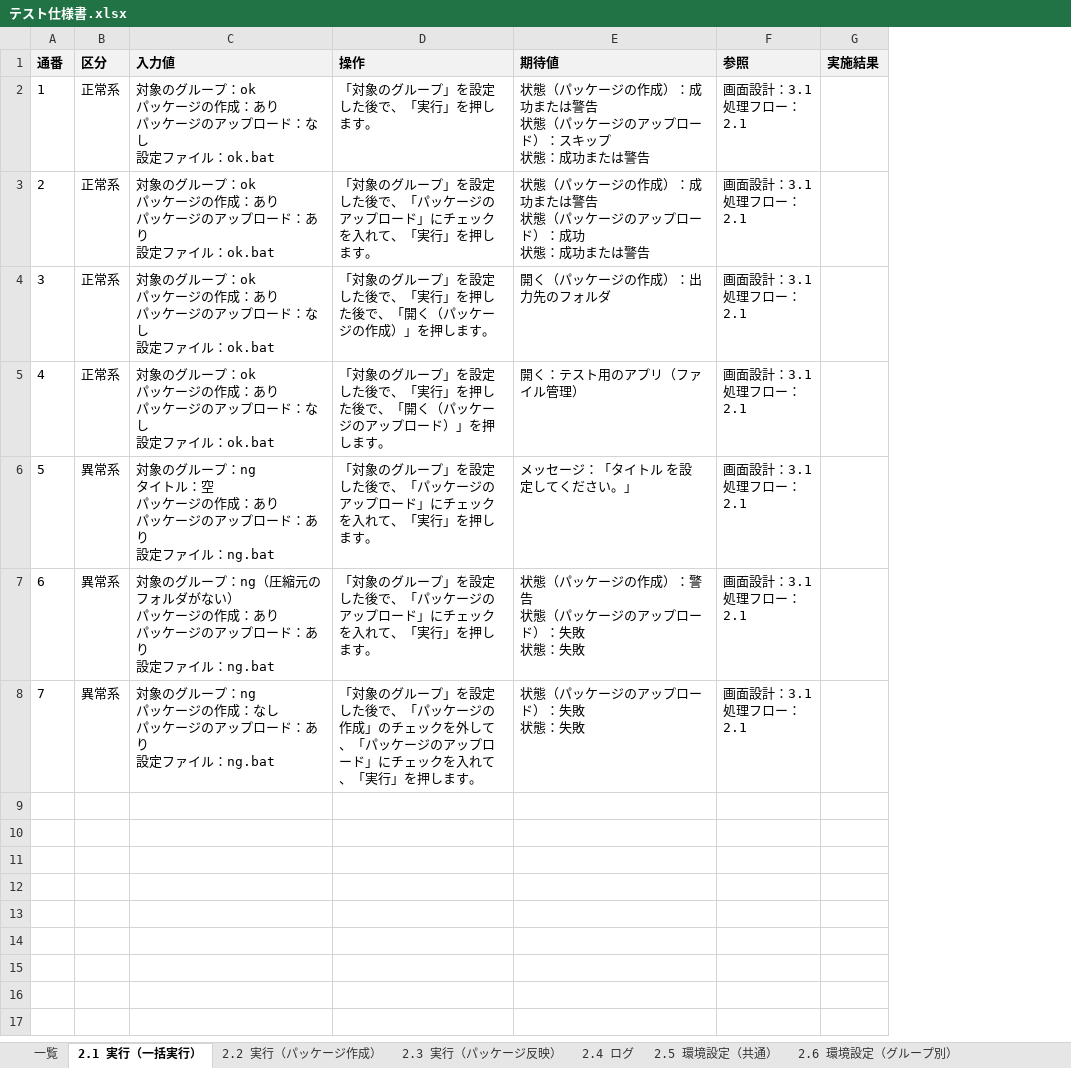
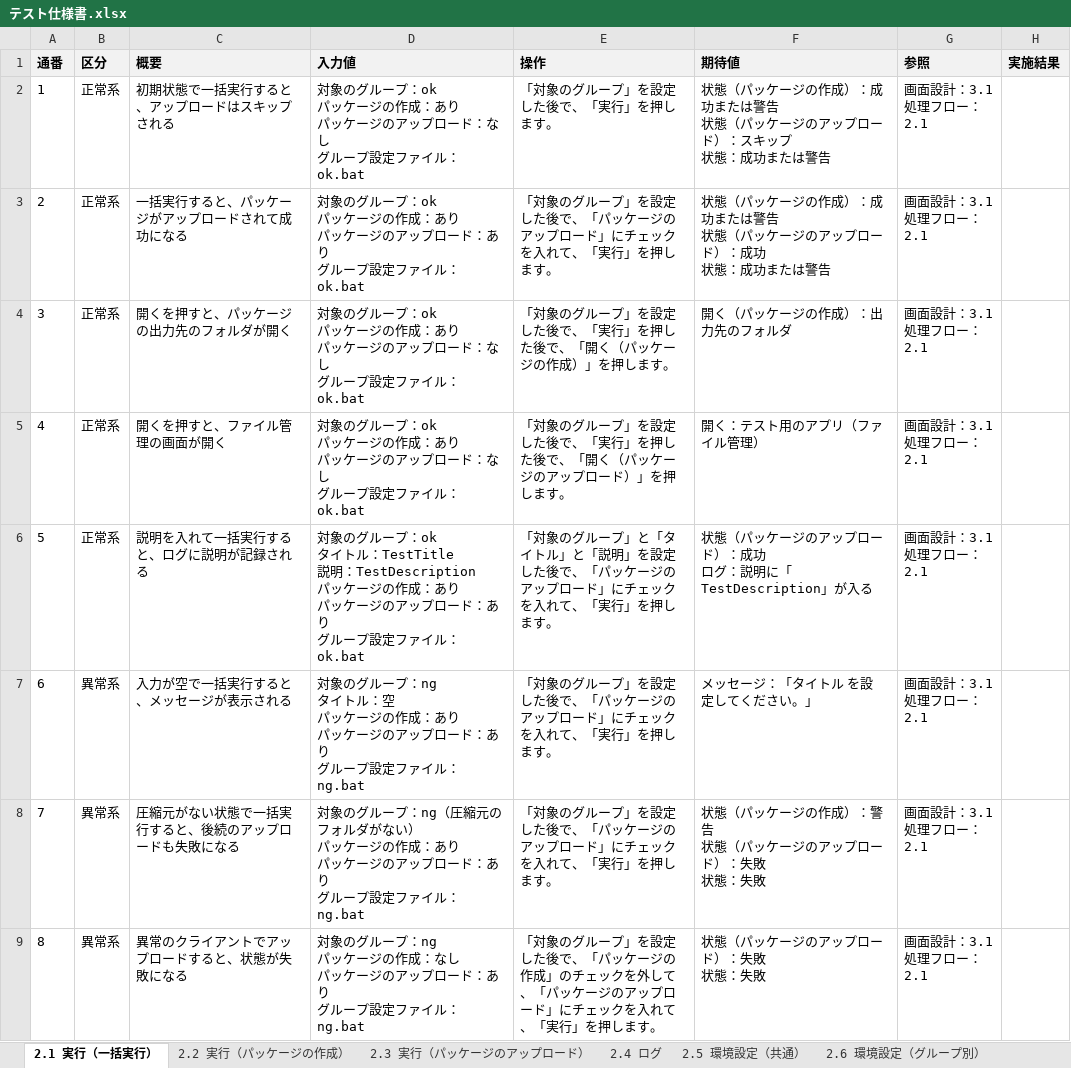
Before and after one commit to nishida2073/project_management, an Excel workbook: tool/package-generator/doc/03_結合テスト/テスト仕様書.xlsx, sheet 2.1 実行（一括実行）, drawn as a sheet; values as stored, in another font and other column widths than the file's, no borders; addresses are those after the commit; ↵ is a line break in a cell; the diff names each change by its address in the sheet, - before the commit and + after, or states it on an @@ line.

```diff
--- a/tool/package-generator/doc/03_結合テスト/テスト仕様書.xlsx (sheet 2.1 実行（一括実行）)
+++ b/tool/package-generator/doc/03_結合テスト/テスト仕様書.xlsx (sheet 2.1 実行（一括実行）)
-sheet tab: 2.2 実行（パッケージ作成）
+sheet tab: 2.3 実行（パッケージのアップロード）
-sheet tab: 一覧
-sheet tab: 2.3 実行（パッケージ反映）
+sheet tab: 2.2 実行（パッケージの作成）
+column C (概要), rows 2-5: 初期状態で一括実行すると、アップロードはスキップされる | 一括実行すると、パッケージがアップロードされて成功になる | 開くを押すと、パッケージの出力先のフォルダが開く | 開くを押すと、ファイル管理の画面が開く; rows 7-9: 入力が空で一括実行すると、メッセージが表示される | 圧縮元がない状態で一括実行すると、後続のアップロードも失敗になる | 異常のクライアントでアップロードすると、状態が失敗になる
-D2 (入力値): …：なし ↵ 設定ファ…
+D2 (入力値): …：なし ↵ グループ設定ファ…
-D3 (入力値): …：あり ↵ 設定ファ…
+D3 (入力値): …：あり ↵ グループ設定ファ…
-D4:D5 (入力値): …：なし ↵ 設定ファ…
+D4:D5 (入力値): …：なし ↵ グループ設定ファ…
+row 6: 5 | 正常系 | 説明を入れて一括実行すると、ログに説明が記録される | 対象のグループ：ok ↵ タイトル：TestTitle ↵ 説明：TestDescription ↵ パッケージの作成：あり ↵ パッケージのアップロード：あり ↵ グループ設定ファイル：ok.bat | 「対象のグループ」と「タイトル」と「説明」を設定した後で、「パッケージのアップロード」にチェックを入れて、「実行」を押します。 | 状態（パッケージのアップロード）：成功 ↵ ログ：説明に「TestDescription」が入る | 画面設計：3.1 ↵ 処理フロー：2.1
@@ column A (通番) renumbered from row 7 down @@
-D7 (入力値): …：あり ↵ 設定ファ…
+D7 (入力値): …：あり ↵ グループ設定ファ…
-D8 (入力値): …：あり ↵ 設定ファ…
+D8 (入力値): …：あり ↵ グループ設定ファ…
-D9 (入力値): …：あり ↵ 設定ファ…
+D9 (入力値): …：あり ↵ グループ設定ファ…
```
Also changed, not shown: sheet 2.6 環境設定（グループ別）, sheet 2.3 実行（パッケージのアップロード）, sheet 2.5 環境設定（共通）, sheet 2.7 環境設定（パッケージ定義）, sheet 2.4 ログ, 3 other files.
